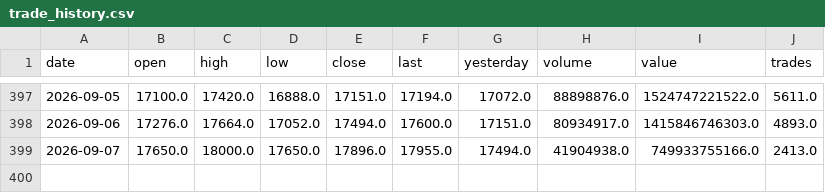
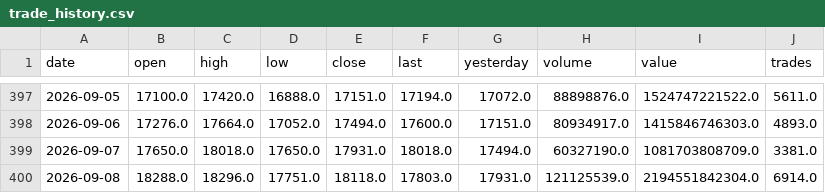
Before and after one commit to drmohammadzadeh/IRStockMarketAnalyzer, a CSV file: سهام/کلید/market_data/trade_history.csv, drawn as a sheet; only a part is shown, gaps mark what is left out.

Commit message:
feat(analysis): analyze کلید and update catalog

```diff
--- a/سهام/کلید/market_data/trade_history.csv
+++ b/سهام/کلید/market_data/trade_history.csv
@@ -398,2 +398,3 @@ date,open,high,low,close,last,yesterday,volume,value,trades
 2026-09-06,17276.0,17664.0,17052.0,17494.0,17600.0,17151.0,80934917.0,1415846746303.0,4893.0
-2026-09-07,17650.0,18000.0,17650.0,17896.0,17955.0,17494.0,41904938.0,749933755166.0,2413.0
+2026-09-07,17650.0,18018.0,17650.0,17931.0,18018.0,17494.0,60327190.0,1081703808709.0,3381.0
+2026-09-08,18288.0,18296.0,17751.0,18118.0,17803.0,17931.0,121125539.0,2194551842304.0,6914.0
```
Also changed, not shown: 26 other files.
